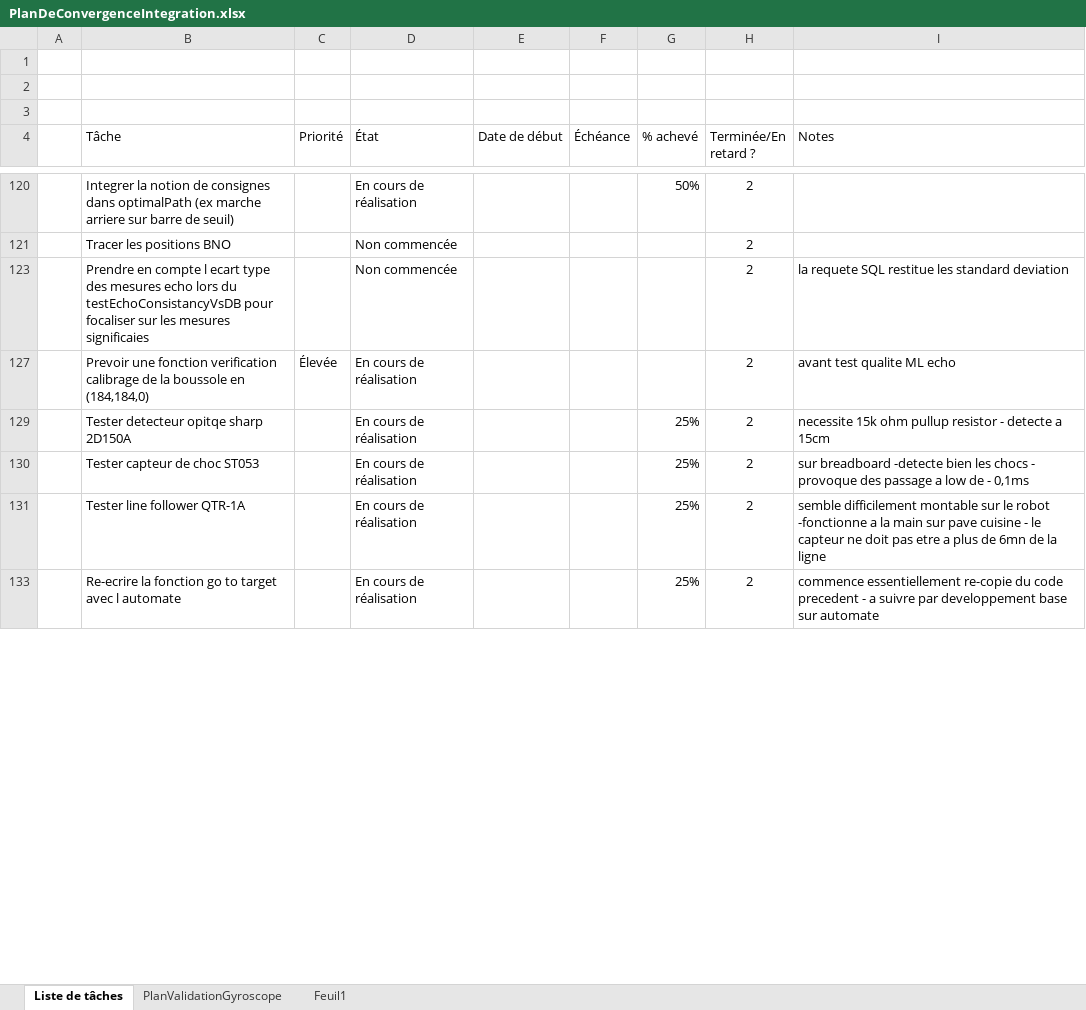
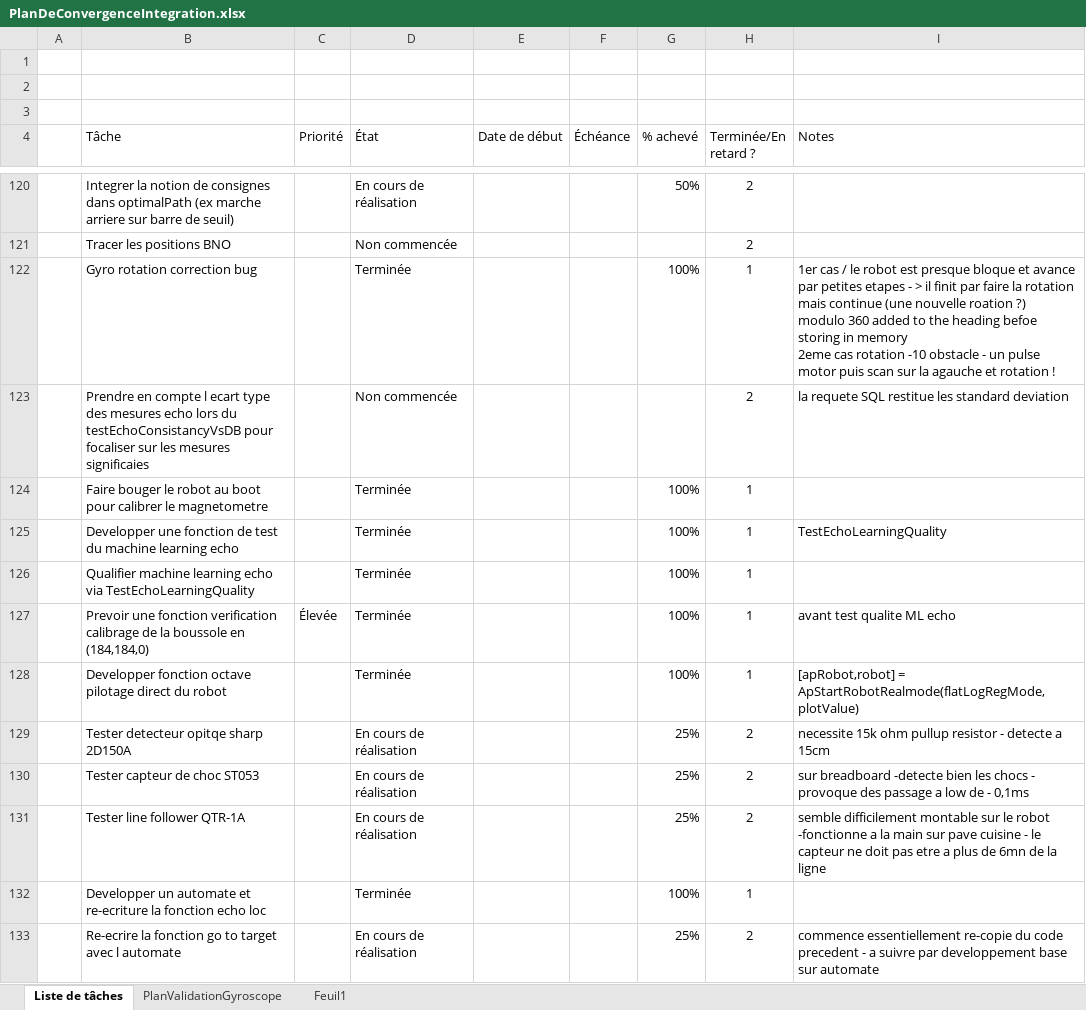
Before and after one commit to cuillerj/ApeRobot, an Excel workbook: ProjectDocumention/PlanDeConvergenceIntegration.xlsx, sheet Liste de tâches, drawn as a sheet; only a part is shown, gaps mark what is left out; values as stored, in another font and other column widths than the file's, no borders; charts and pictures and conditional formats and table styles not drawn; ↵ is a line break in a cell; the diff covers the shown part only; the diff names each change by its address in the sheet, - before the commit and + after, or states it on an @@ line.

```diff
--- a/ProjectDocumention/PlanDeConvergenceIntegration.xlsx (sheet Liste de tâches)
+++ b/ProjectDocumention/PlanDeConvergenceIntegration.xlsx (sheet Liste de tâches)
@@ row 122 unhidden:  | Gyro rotation correction bug |  | Terminée |  |  | 100% | 1 | 1er cas / le robot est presque bloque et avance par petites etapes - > il finit par faire la rotation mais continue (une nouvelle roation ?) ↵ modulo 360 added to the heading befoe storing in memory ↵ 2eme cas rotation -10 obstacle - un pulse motor puis scan sur la agauche et rotation ! @@
@@ row 124 unhidden:  | Faire bouger le robot au boot pour calibrer le magnetometre |  | Terminée |  |  | 100% | 1 @@
@@ row 125 unhidden:  | Developper une fonction de test du machine learning echo |  | Terminée |  |  | 100% | 1 | TestEchoLearningQuality @@
@@ row 126 unhidden:  | Qualifier machine learning echo via TestEchoLearningQuality |  | Terminée |  |  | 100% | 1 @@
-D127 (État): En cours de réalisation
+D127 (État): Terminée
-G127 (% achevé): (empty)
+G127 (% achevé): 100%
-H127 (Terminée/En retard ?): 2
+H127 (Terminée/En retard ?): 1
@@ row 128 unhidden:  | Developper fonction octave pilotage direct du robot |  | Terminée |  |  | 100% | 1 | [apRobot,robot] = ApStartRobotRealmode(flatLogRegMode,plotValue) @@
@@ row 132 unhidden:  | Developper un automate et re-ecriture la fonction echo loc |  | Terminée |  |  | 100% | 1 @@
```
Also changed, not shown: 13 added rows, 103 hidden or unhidden rows and 8 edited cells elsewhere in this sheet, hidden cells, charts or pictures, ProjectDocumention/DatasConception.xlsx, 7 other files.
